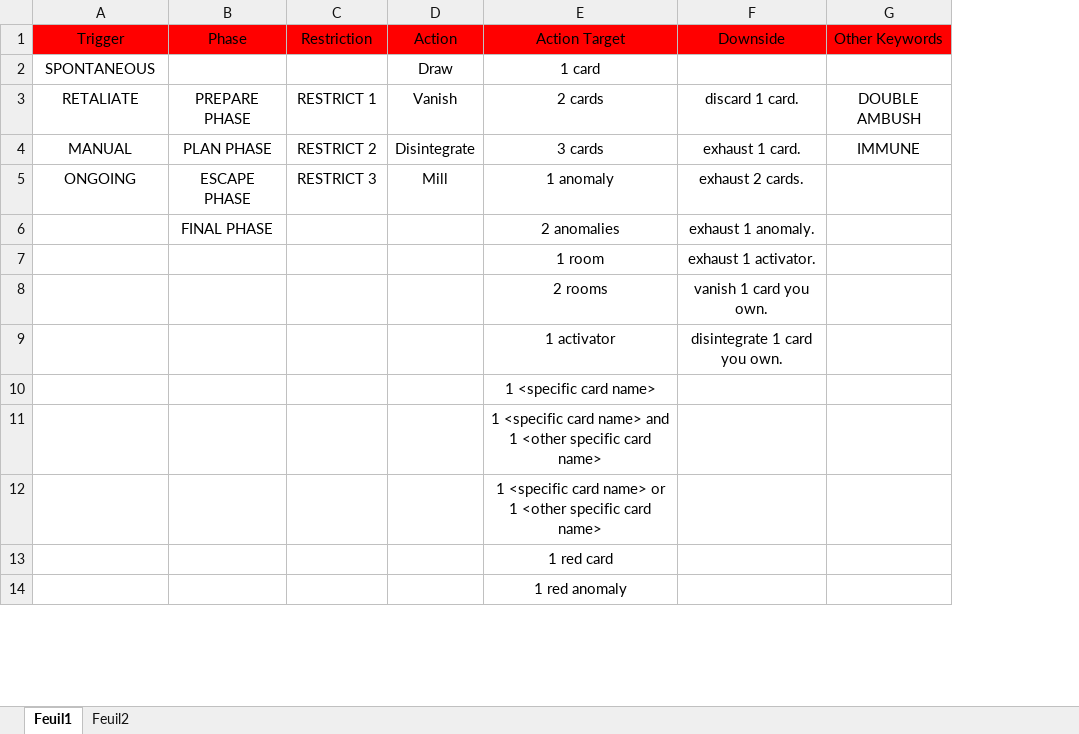
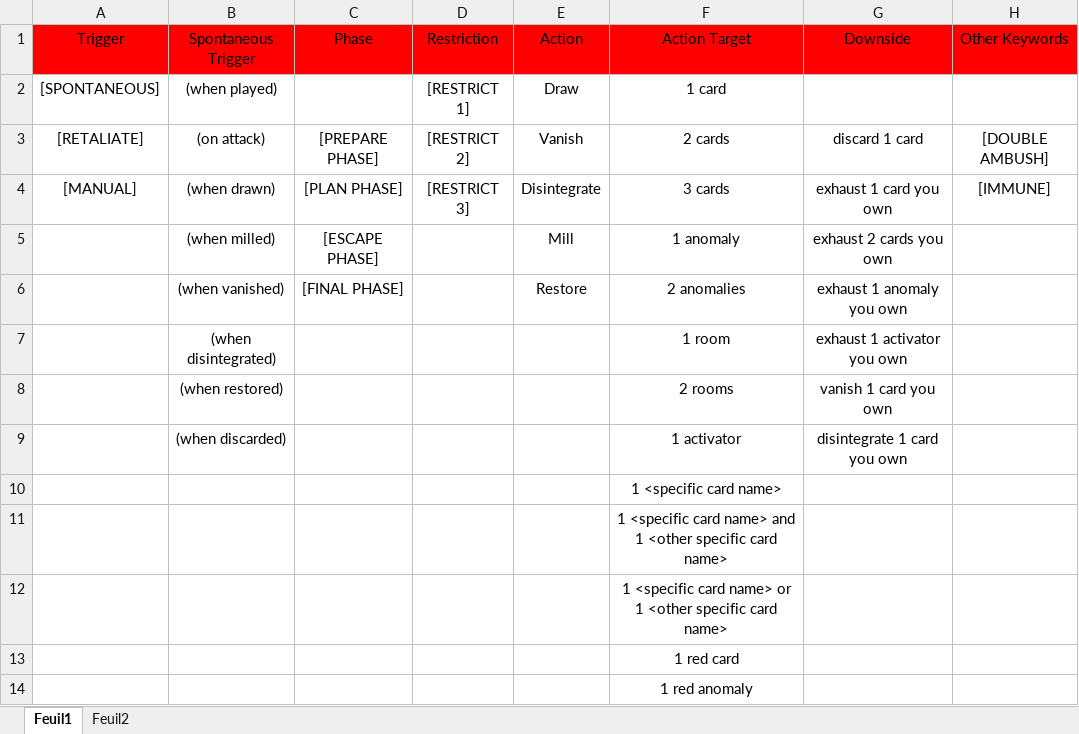
Before and after one commit to Habounou/Card_Generation, an Excel workbook: New_game_effects.xlsx, sheet Feuil1, drawn as a sheet; only a part is shown; values as stored, in another font and other column widths than the file's, no borders; addresses are those after the commit; the diff names each change by its address in the sheet, - before the commit and + after, or states it on an @@ line.

Commit message:
Redoing all the effects.

```diff
--- a/New_game_effects.xlsx (sheet Feuil1)
+++ b/New_game_effects.xlsx (sheet Feuil1)
+column B (Spontaneous Trigger), rows 2-9: (when played) | (on attack) | (when drawn) | (when milled) | (when vanished) | (when disintegrated) | (when restored) | (when discarded)
-A2 (Trigger): SPONTANEOUS
+A2 (Trigger): [SPONTANEOUS]
-D2 (Restriction): (empty)
+D2 (Restriction): [RESTRICT 1]
-A3 (Trigger): RETALIATE
+A3 (Trigger): [RETALIATE]
-C3 (Phase): PREPARE PHASE
+C3 (Phase): [PREPARE PHASE]
-D3 (Restriction): RESTRICT 1
+D3 (Restriction): [RESTRICT 2]
-G3 (Downside): discard 1 card.
+G3 (Downside): discard 1 card
-H3 (Other Keywords): DOUBLE AMBUSH
+H3 (Other Keywords): [DOUBLE AMBUSH]
-A4 (Trigger): MANUAL
+A4 (Trigger): [MANUAL]
-C4 (Phase): PLAN PHASE
+C4 (Phase): [PLAN PHASE]
-D4 (Restriction): RESTRICT 2
+D4 (Restriction): [RESTRICT 3]
-G4 (Downside): exhaust 1 card.
+G4 (Downside): exhaust 1 card you own
-H4 (Other Keywords): IMMUNE
+H4 (Other Keywords): [IMMUNE]
-A5 (Trigger): ONGOING
+A5 (Trigger): (empty)
-C5 (Phase): ESCAPE PHASE
+C5 (Phase): [ESCAPE PHASE]
-D5 (Restriction): RESTRICT 3
+D5 (Restriction): (empty)
-G5 (Downside): exhaust 2 cards.
+G5 (Downside): exhaust 2 cards you own
-C6 (Phase): FINAL PHASE
+C6 (Phase): [FINAL PHASE]
-E6 (Action): (empty)
+E6 (Action): Restore
-G6 (Downside): exhaust 1 anomaly.
+G6 (Downside): exhaust 1 anomaly you own
-G7 (Downside): exhaust 1 activator.
+G7 (Downside): exhaust 1 activator you own
-G8 (Downside): vanish 1 card you own.
+G8 (Downside): vanish 1 card you own
-G9 (Downside): disintegrate 1 card you own.
+G9 (Downside): disintegrate 1 card you own
```
Also changed, not shown: 1 other file.
